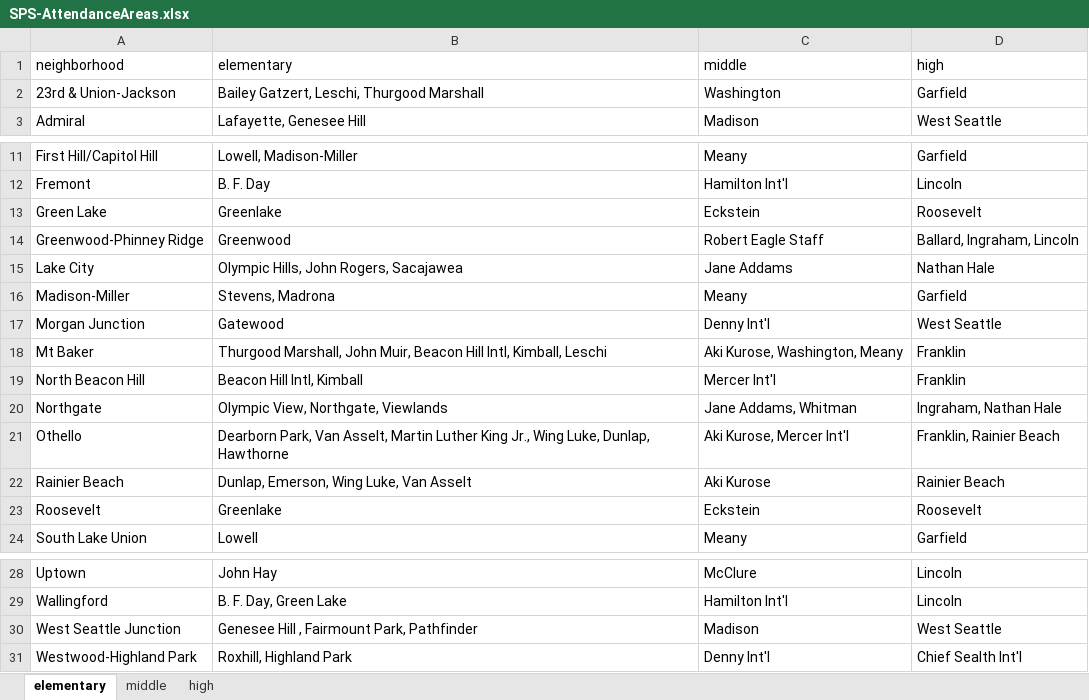
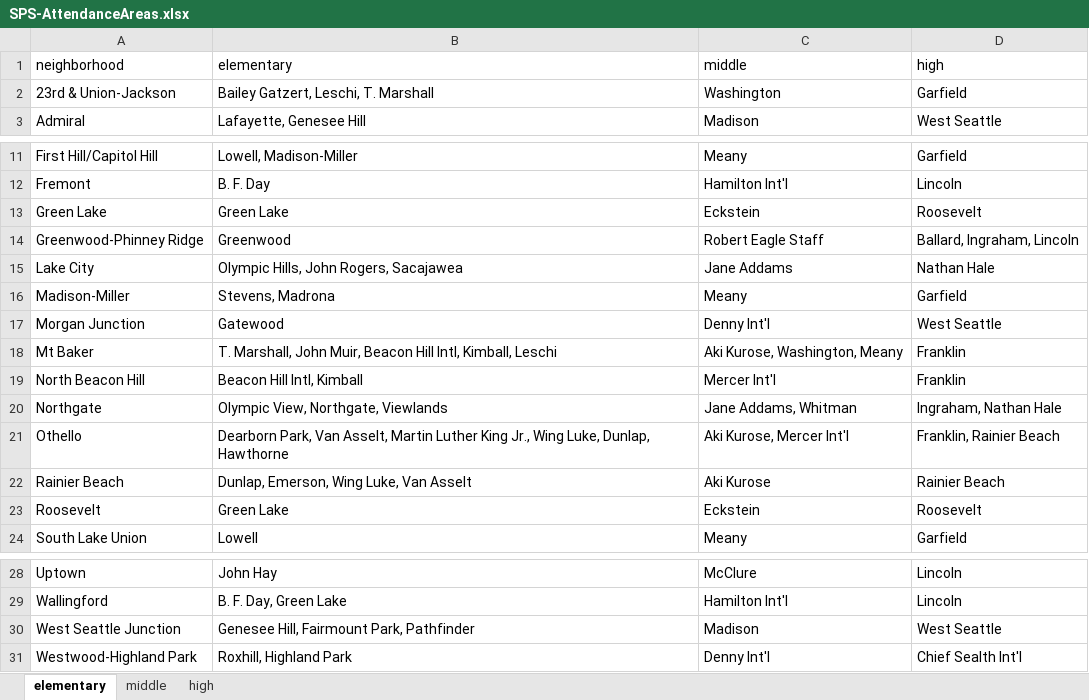
Before and after one commit to lauraminter/seattle-kids, an Excel workbook: data/enrollmentdata/SPS-AttendanceAreas.xlsx, sheet elementary, drawn as a sheet; only a part is shown, gaps mark what is left out; values as stored, in another font and other column widths than the file's, no borders; the diff names each change by its address in the sheet, - before the commit and + after, or states it on an @@ line.

Commit message:
fixed the combined neighborhood population and school enrollment dashboard

```diff
--- a/data/enrollmentdata/SPS-AttendanceAreas.xlsx (sheet elementary)
+++ b/data/enrollmentdata/SPS-AttendanceAreas.xlsx (sheet elementary)
-B2 (elementary): Bailey Gatzert, Leschi, Thurgood Marshall
+B2 (elementary): Bailey Gatzert, Leschi, T. Marshall
-B13 (elementary): Greenlake
+B13 (elementary): Green Lake
-B18 (elementary): Thurgood Marshall, John…
+B18 (elementary): T. Marshall, John…
-B23 (elementary): Greenlake
+B23 (elementary): Green Lake
-B30 (elementary): Genesee Hill , Fairmount Park, Pathfinder
+B30 (elementary): Genesee Hill, Fairmount Park, Pathfinder
```
Also changed, not shown: 4 other files.
